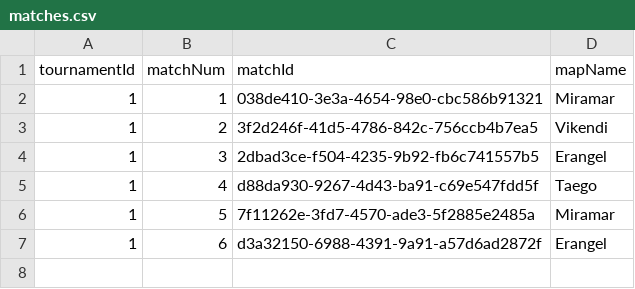
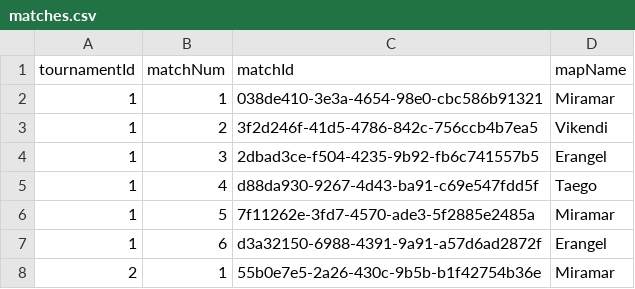
Before and after one commit to Amlaith/pubg_tournament_stats, a CSV file: data/matches.csv, drawn as a sheet; the diff names each change by its address in the sheet, - before the commit and + after, or states it on an @@ line.

```diff
--- a/data/matches.csv
+++ b/data/matches.csv
+row 8: 2 | 1 | 55b0e7e5-2a26-430c-9b5b-b1f42754b36e | Miramar
```
Also changed, not shown: data/playersResults.csv, data/teamsResults.csv, 1 other file.
